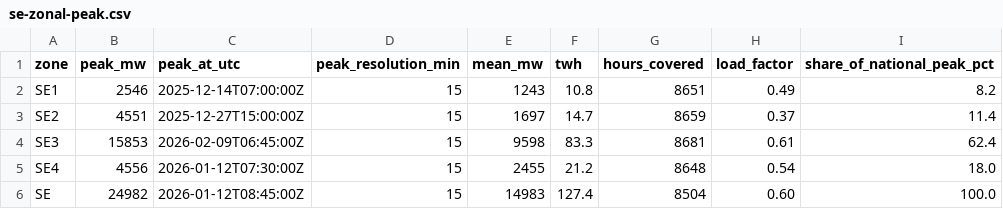
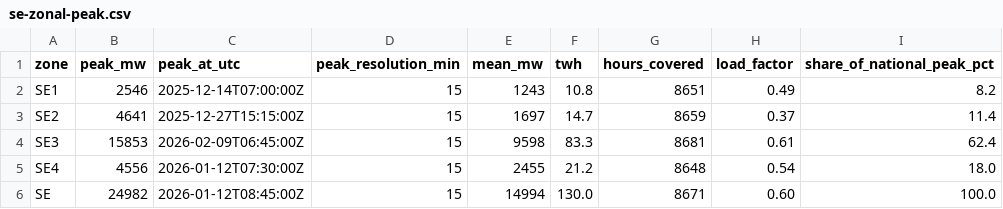
Before and after one commit to oluies/climate, a CSV file: data-refresh/se-zonal-peak.csv, drawn as a sheet.

```diff
--- a/data-refresh/se-zonal-peak.csv
+++ b/data-refresh/se-zonal-peak.csv
@@ -2,5 +2,5 @@ zone,peak_mw,peak_at_utc,peak_resolution_min,mean_mw,twh,hours_covered,load_fact
 SE1,2546,2025-12-14T07:00:00Z,15,1243,10.8,8651,0.49,8.2
-SE2,4551,2025-12-27T15:00:00Z,15,1697,14.7,8659,0.37,11.4
+SE2,4641,2025-12-27T15:15:00Z,15,1697,14.7,8659,0.37,11.4
 SE3,15853,2026-02-09T06:45:00Z,15,9598,83.3,8681,0.61,62.4
 SE4,4556,2026-01-12T07:30:00Z,15,2455,21.2,8648,0.54,18.0
-SE,24982,2026-01-12T08:45:00Z,15,14983,127.4,8504,0.60,100.0
+SE,24982,2026-01-12T08:45:00Z,15,14994,130.0,8671,0.60,100.0
```
Also changed, not shown: 1 other file.
